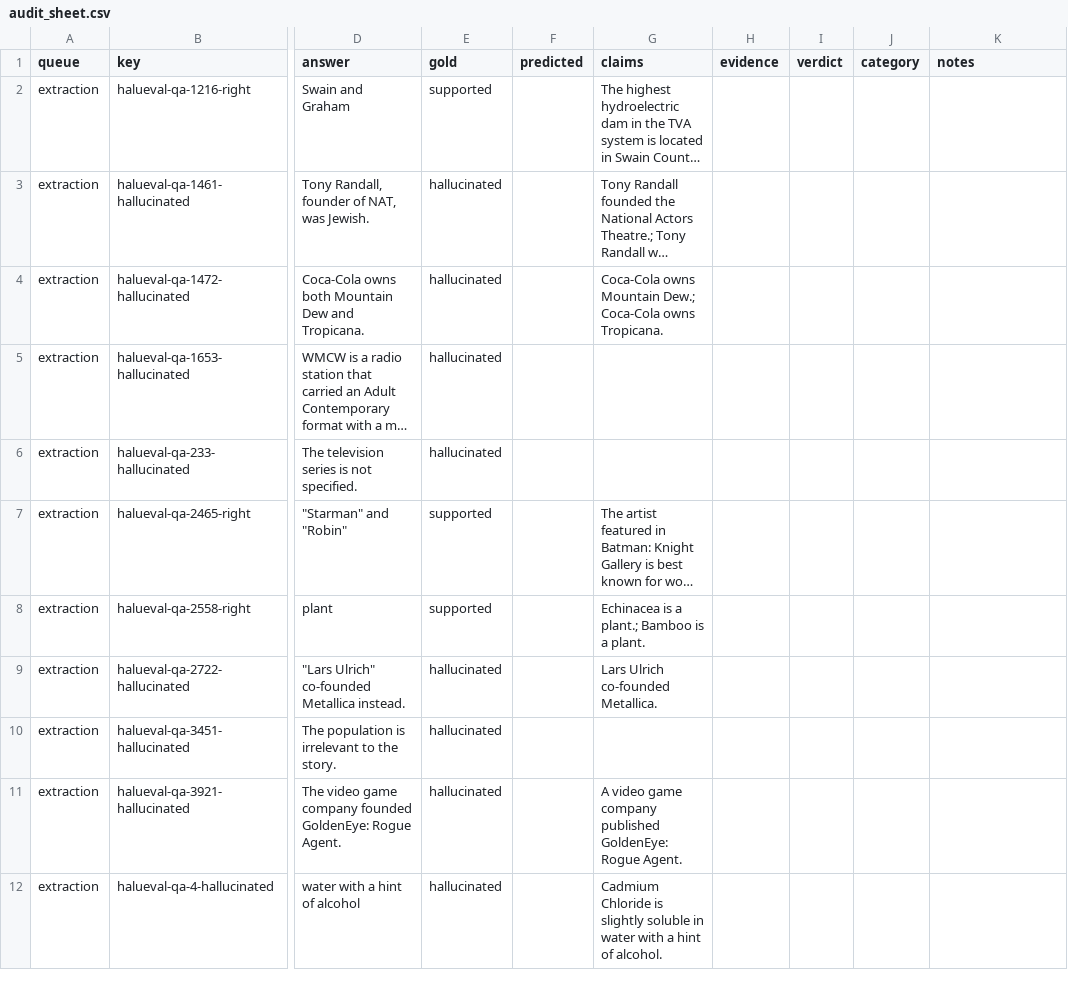
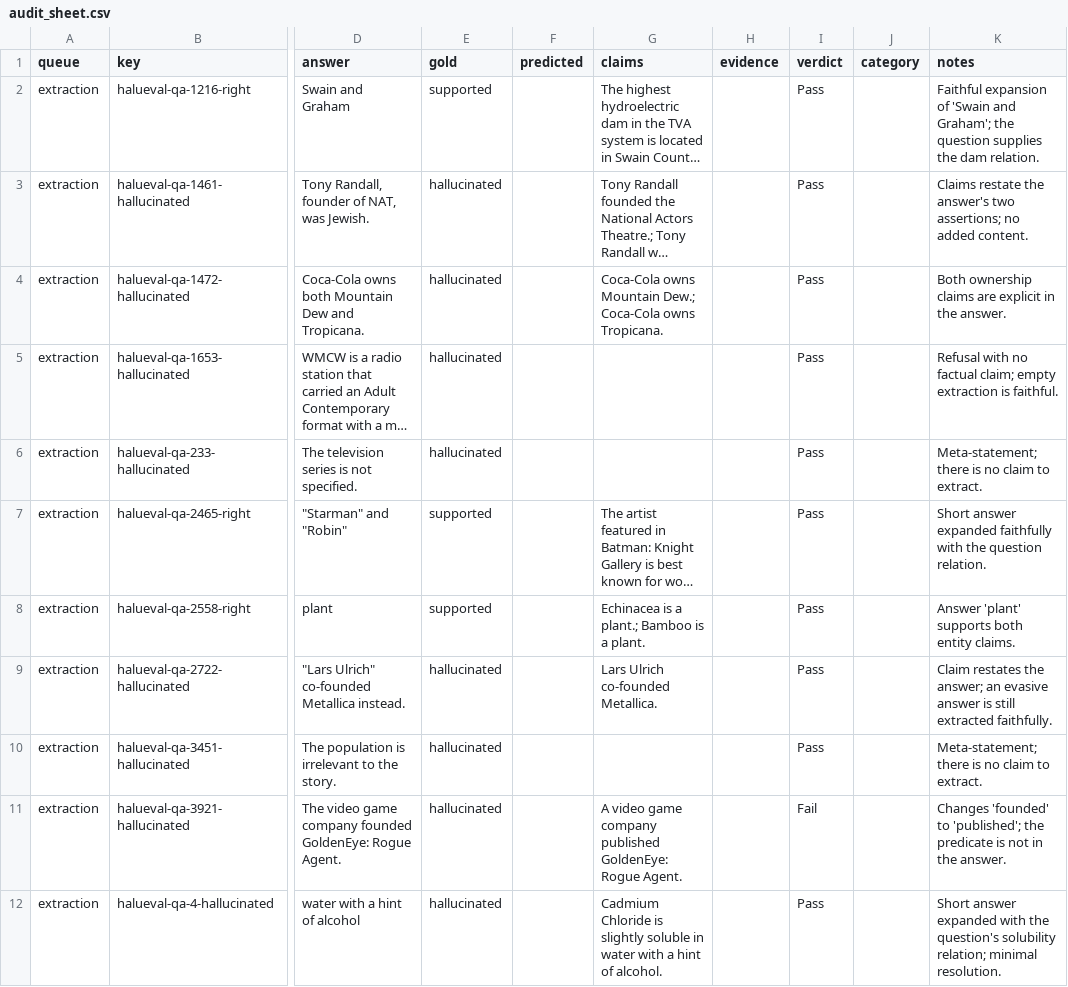
Before and after one commit to abhassen44/hallucination_detector_LLM, a CSV file: experiments/v2/audit_sheet.csv, drawn as a sheet; only a part is shown, gaps mark what is left out; long unchanged cells end in …; the diff covers the shown part only; the diff names each change by its address in the sheet, - before the commit and + after, or states it on an @@ line.

Commit message:
Fill the 40-row audit as an assistant estimate, not a human audit
All 40 rows are scored and marked auditor=assistant_estimate, human=false. Agreement with the original proposals is low: extraction 60.0% (kappa 0.20), verification categories 57.9% (19 scored; 6814 is outside the claim taxonomy). The report now treats the category distribution as an unvalidated proposal, and a human audit remains outstanding.

```diff
--- a/experiments/v2/audit_sheet.csv
+++ b/experiments/v2/audit_sheet.csv
-I2:I10 (verdict): (empty)
+I2:I10 (verdict): Pass
-K2 (notes): (empty)
+K2 (notes): Faithful expansion of 'Swain and Graham'; the question supplies the dam relation.
-K3 (notes): (empty)
+K3 (notes): Claims restate the answer's two assertions; no added content.
-K4 (notes): (empty)
+K4 (notes): Both ownership claims are explicit in the answer.
-K5 (notes): (empty)
+K5 (notes): Refusal with no factual claim; empty extraction is faithful.
-K6 (notes): (empty)
+K6 (notes): Meta-statement; there is no claim to extract.
-K7 (notes): (empty)
+K7 (notes): Short answer expanded faithfully with the question relation.
-K8 (notes): (empty)
+K8 (notes): Answer 'plant' supports both entity claims.
-K9 (notes): (empty)
+K9 (notes): Claim restates the answer; an evasive answer is still extracted faithfully.
-K10 (notes): (empty)
+K10 (notes): Meta-statement; there is no claim to extract.
-I11 (verdict): (empty)
+I11 (verdict): Fail
-K11 (notes): (empty)
+K11 (notes): Changes 'founded' to 'published'; the predicate is not in the answer.
-I12 (verdict): (empty)
+I12 (verdict): Pass
-K12 (notes): (empty)
+K12 (notes): Short answer expanded with the question's solubility relation; minimal resolution.
```
Also changed, not shown: 77 edited cells elsewhere in this file, 7 other files.
